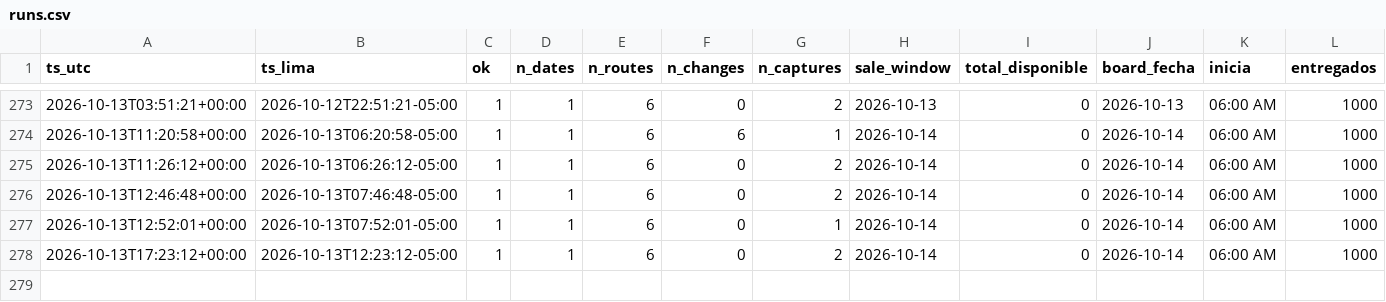
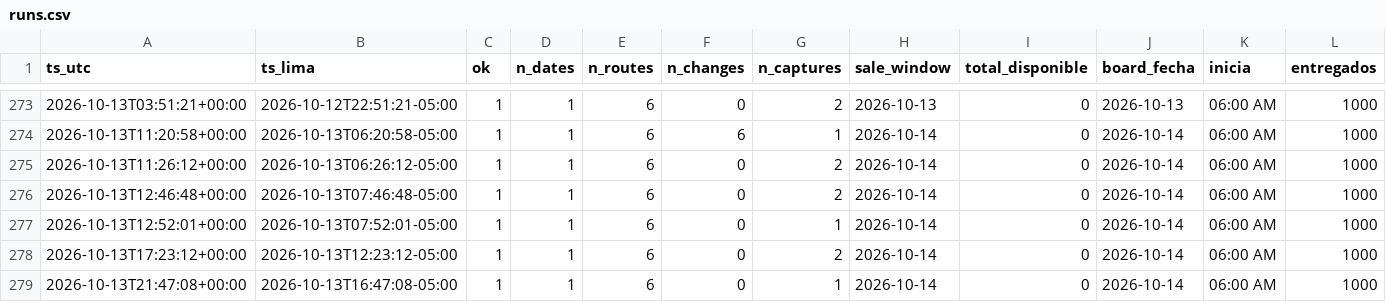
Before and after one commit to kofikid4/machupicchu-live-tracker, a CSV file: data/runs.csv, drawn as a sheet; only a part is shown, gaps mark what is left out; rows hold the shown columns only; the diff names each change by its address in the sheet, - before the commit and + after, or states it on an @@ line.

```diff
--- a/data/runs.csv
+++ b/data/runs.csv
+row 279: 2026-10-13T21:47:08+00:00 | 2026-10-13T16:47:08-05:00 | 1 | 1 | 6 | 0 | 1 | 2026-10-14 | 0 | 2026-10-14 | 06:00 AM | 1000
```
Also changed, not shown: 1 other file.
